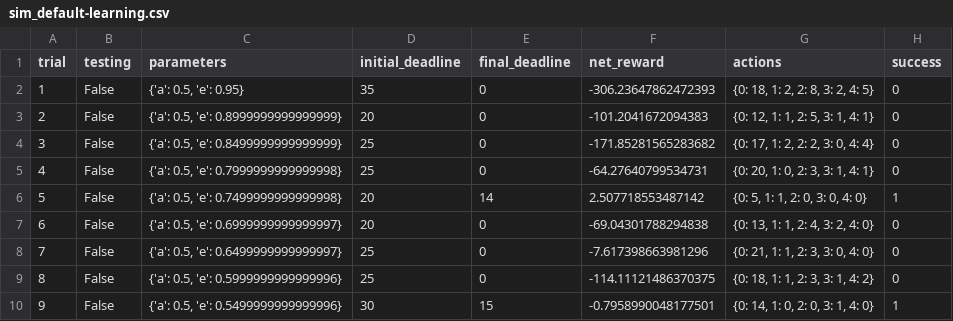
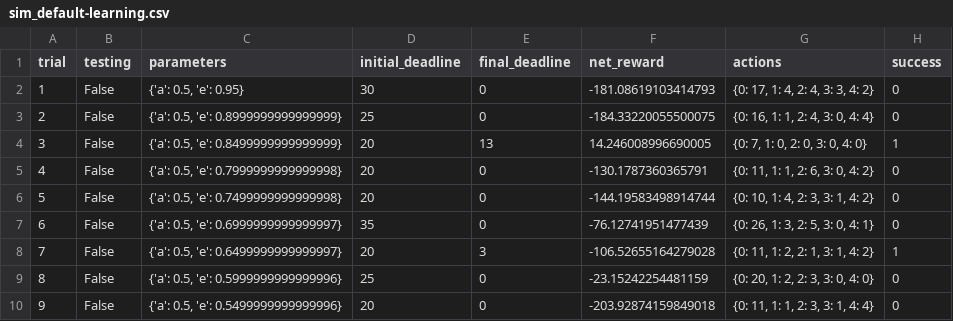
Before and after one commit to yifanxie/smartcab, a CSV file: logs/sim_default-learning.csv, drawn as a sheet; only a part is shown; the diff covers the shown part only.

```diff
--- a/logs/sim_default-learning.csv
+++ b/logs/sim_default-learning.csv
@@ -1,10 +1,10 @@
 trial,testing,parameters,initial_deadline,final_deadline,net_reward,actions,success
-1,False,"{'a': 0.5, 'e': 0.95}",35,0,-306.23647862472393,"{0: 18, 1: 2, 2: 8, 3: 2, 4: 5}",0
-2,False,"{'a': 0.5, 'e': 0.8999999999999999}",20,0,-101.2041672094383,"{0: 12, 1: 1, 2: 5, 3: 1, 4: 1}",0
-3,False,"{'a': 0.5, 'e': 0.8499999999999999}",25,0,-171.85281565283682,"{0: 17, 1: 2, 2: 2, 3: 0, 4: 4}",0
-4,False,"{'a': 0.5, 'e': 0.7999999999999998}",25,0,-64.27640799534731,"{0: 20, 1: 0, 2: 3, 3: 1, 4: 1}",0
-5,False,"{'a': 0.5, 'e': 0.7499999999999998}",20,14,2.507718553487142,"{0: 5, 1: 1, 2: 0, 3: 0, 4: 0}",1
-6,False,"{'a': 0.5, 'e': 0.6999999999999997}",20,0,-69.04301788294838,"{0: 13, 1: 1, 2: 4, 3: 2, 4: 0}",0
-7,False,"{'a': 0.5, 'e': 0.6499999999999997}",25,0,-7.617398663981296,"{0: 21, 1: 1, 2: 3, 3: 0, 4: 0}",0
-8,False,"{'a': 0.5, 'e': 0.5999999999999996}",25,0,-114.11121486370375,"{0: 18, 1: 1, 2: 3, 3: 1, 4: 2}",0
-9,False,"{'a': 0.5, 'e': 0.5499999999999996}",30,15,-0.7958990048177501,"{0: 14, 1: 0, 2: 0, 3: 1, 4: 0}",1
+1,False,"{'a': 0.5, 'e': 0.95}",30,0,-181.08619103414793,"{0: 17, 1: 4, 2: 4, 3: 3, 4: 2}",0
+2,False,"{'a': 0.5, 'e': 0.8999999999999999}",25,0,-184.33220055500075,"{0: 16, 1: 1, 2: 4, 3: 0, 4: 4}",0
+3,False,"{'a': 0.5, 'e': 0.8499999999999999}",20,13,14.246008996690005,"{0: 7, 1: 0, 2: 0, 3: 0, 4: 0}",1
+4,False,"{'a': 0.5, 'e': 0.7999999999999998}",20,0,-130.1787360365791,"{0: 11, 1: 1, 2: 6, 3: 0, 4: 2}",0
+5,False,"{'a': 0.5, 'e': 0.7499999999999998}",20,0,-144.19583498914744,"{0: 10, 1: 4, 2: 3, 3: 1, 4: 2}",0
+6,False,"{'a': 0.5, 'e': 0.6999999999999997}",35,0,-76.12741951477439,"{0: 26, 1: 3, 2: 5, 3: 0, 4: 1}",0
+7,False,"{'a': 0.5, 'e': 0.6499999999999997}",20,3,-106.52655164279028,"{0: 11, 1: 2, 2: 1, 3: 1, 4: 2}",1
+8,False,"{'a': 0.5, 'e': 0.5999999999999996}",25,0,-23.15242254481159,"{0: 20, 1: 2, 2: 3, 3: 0, 4: 0}",0
+9,False,"{'a': 0.5, 'e': 0.5499999999999996}",20,0,-203.92874159849018,"{0: 11, 1: 1, 2: 3, 3: 1, 4: 4}",0
```
Also changed, not shown: 73 edited cells elsewhere in this file, logs/sim_no-learning.csv, 6 other files.
